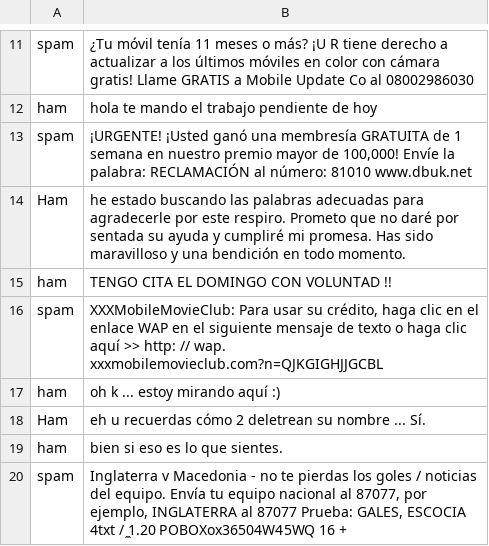
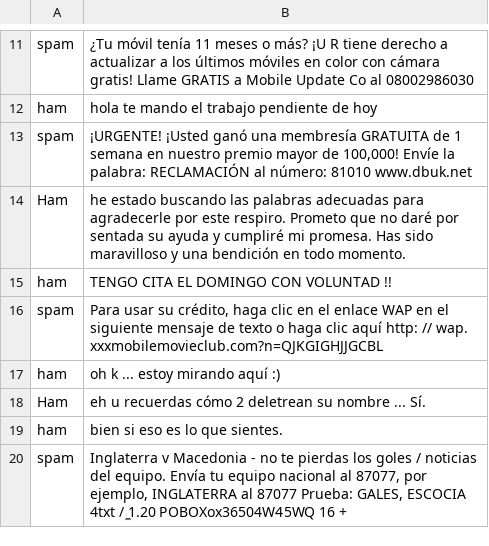
Before and after one commit to AngelTM/spam, a CSV file: datasetmail.csv, drawn as a sheet; only a part is shown, gaps mark what is left out.

Commit message:
Update datasetmail.csv

```diff
--- a/datasetmail.csv
+++ b/datasetmail.csv
@@ -15,3 +15,3 @@ Ham  , he estado buscando las palabras adecuadas para agradecerle por este respi
 ham  , TENGO CITA EL DOMINGO CON VOLUNTAD !!
-spam , "XXXMobileMovieClub: Para usar su crédito, haga clic en el enlace WAP en el siguiente mensaje de texto o haga clic aquí >> http: // wap. xxxmobilemovieclub.com?n=QJKGIGHJJGCBL"
+spam , "Para usar su crédito, haga clic en el enlace WAP en el siguiente mensaje de texto o haga clic aquí  http: // wap. xxxmobilemovieclub.com?n=QJKGIGHJJGCBL"
 ham  , oh k ... estoy mirando aquí :)
```
